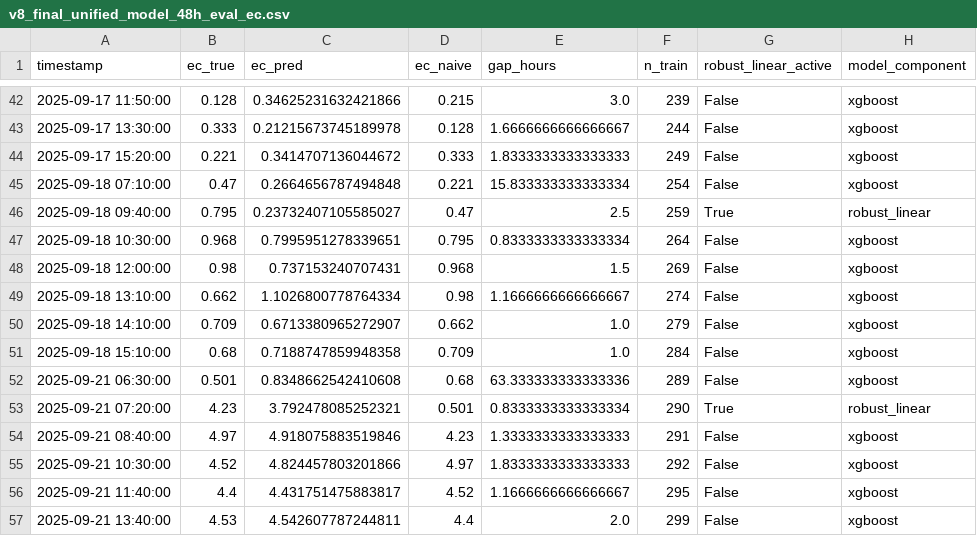
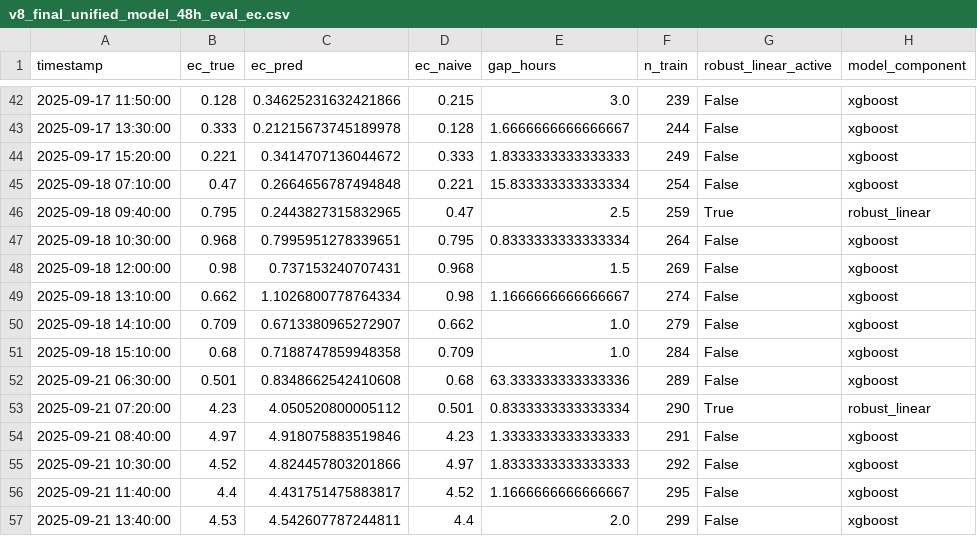
Before and after one commit to EliyahuEden/Predictive_Modeling_Of_Rootzone_Variables_Using_Greenhouse_Data, a CSV file: scripts/exports/v8_final_unified_model_48h_eval_ec.csv, drawn as a sheet; only a part is shown, gaps mark what is left out.

```diff
--- a/scripts/exports/v8_final_unified_model_48h_eval_ec.csv
+++ b/scripts/exports/v8_final_unified_model_48h_eval_ec.csv
@@ -45,3 +45,3 @@ timestamp,ec_true,ec_pred,ec_naive,gap_hours,n_train,robust_linear_active,model_
 2025-09-18 07:10:00,0.47,0.2664656787494848,0.221,15.833333333333334,254,False,xgboost
-2025-09-18 09:40:00,0.795,0.23732407105585027,0.47,2.5,259,True,robust_linear
+2025-09-18 09:40:00,0.795,0.2443827315832965,0.47,2.5,259,True,robust_linear
 2025-09-18 10:30:00,0.968,0.7995951278339651,0.795,0.8333333333333334,264,False,xgboost
@@ -52,3 +52,3 @@ timestamp,ec_true,ec_pred,ec_naive,gap_hours,n_train,robust_linear_active,model_
 2025-09-21 06:30:00,0.501,0.8348662542410608,0.68,63.333333333333336,289,False,xgboost
-2025-09-21 07:20:00,4.23,3.792478085252321,0.501,0.8333333333333334,290,True,robust_linear
+2025-09-21 07:20:00,4.23,4.050520800005112,0.501,0.8333333333333334,290,True,robust_linear
 2025-09-21 08:40:00,4.97,4.918075883519846,4.23,1.3333333333333333,291,False,xgboost
```
Also changed, not shown: scripts/exports/v8_final_unified_model_48h_eval_ec_warmup30.csv, scripts/exports/v8_final_unified_model_48h_eval_ph.csv, 57 other files.
